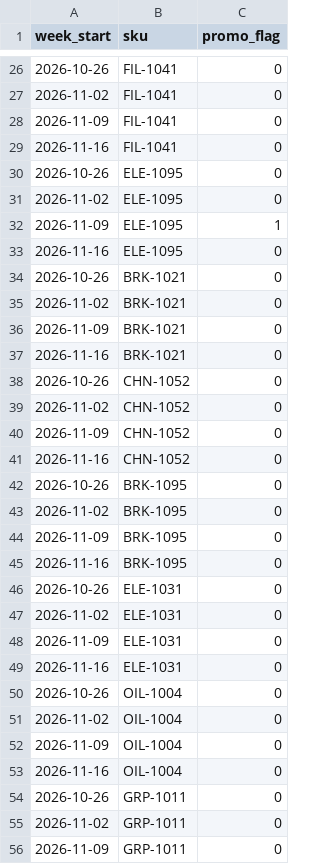
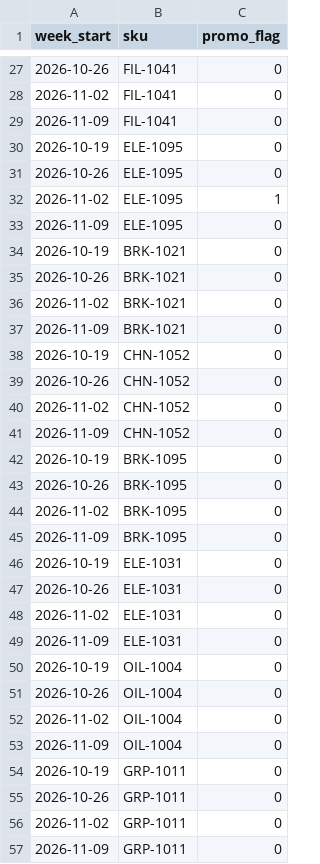
Before and after one commit to hari-107/vikmo, a CSV file: data/promo_calendar.csv, drawn as a sheet; only a part is shown, gaps mark what is left out; the diff covers the shown part only.

Commit message:
Align promotion calendar with upcoming four forecast weeks

```diff
--- a/data/promo_calendar.csv
+++ b/data/promo_calendar.csv
@@ -28,7 +29,7 @@ week_start,sku,promo_flag
 2026-11-09,FIL-1041,0
-2026-11-16,FIL-1041,0
+2026-10-19,ELE-1095,0
 2026-10-26,ELE-1095,0
-2026-11-02,ELE-1095,0
-2026-11-09,ELE-1095,1
-2026-11-16,ELE-1095,0
+2026-11-02,ELE-1095,1
+2026-11-09,ELE-1095,0
+2026-10-19,BRK-1021,0
 2026-10-26,BRK-1021,0
@@ -36,3 +37,3 @@ week_start,sku,promo_flag
 2026-11-09,BRK-1021,0
-2026-11-16,BRK-1021,0
+2026-10-19,CHN-1052,0
 2026-10-26,CHN-1052,0
@@ -40,3 +41,3 @@ week_start,sku,promo_flag
 2026-11-09,CHN-1052,0
-2026-11-16,CHN-1052,0
+2026-10-19,BRK-1095,0
 2026-10-26,BRK-1095,0
@@ -44,3 +45,3 @@ week_start,sku,promo_flag
 2026-11-09,BRK-1095,0
-2026-11-16,BRK-1095,0
+2026-10-19,ELE-1031,0
 2026-10-26,ELE-1031,0
@@ -48,3 +49,3 @@ week_start,sku,promo_flag
 2026-11-09,ELE-1031,0
-2026-11-16,ELE-1031,0
+2026-10-19,OIL-1004,0
 2026-10-26,OIL-1004,0
@@ -52,3 +53,3 @@ week_start,sku,promo_flag
 2026-11-09,OIL-1004,0
-2026-11-16,OIL-1004,0
+2026-10-19,GRP-1011,0
 2026-10-26,GRP-1011,0
```
Also changed, not shown: 5 added rows, 5 removed rows and 67 edited cells elsewhere in this file.
